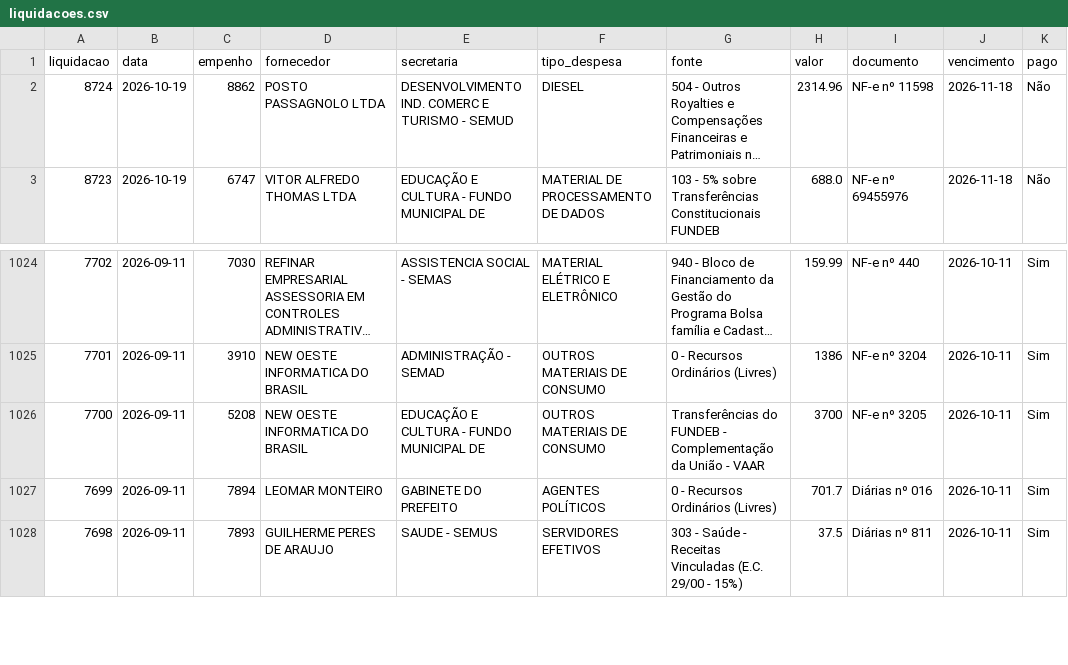
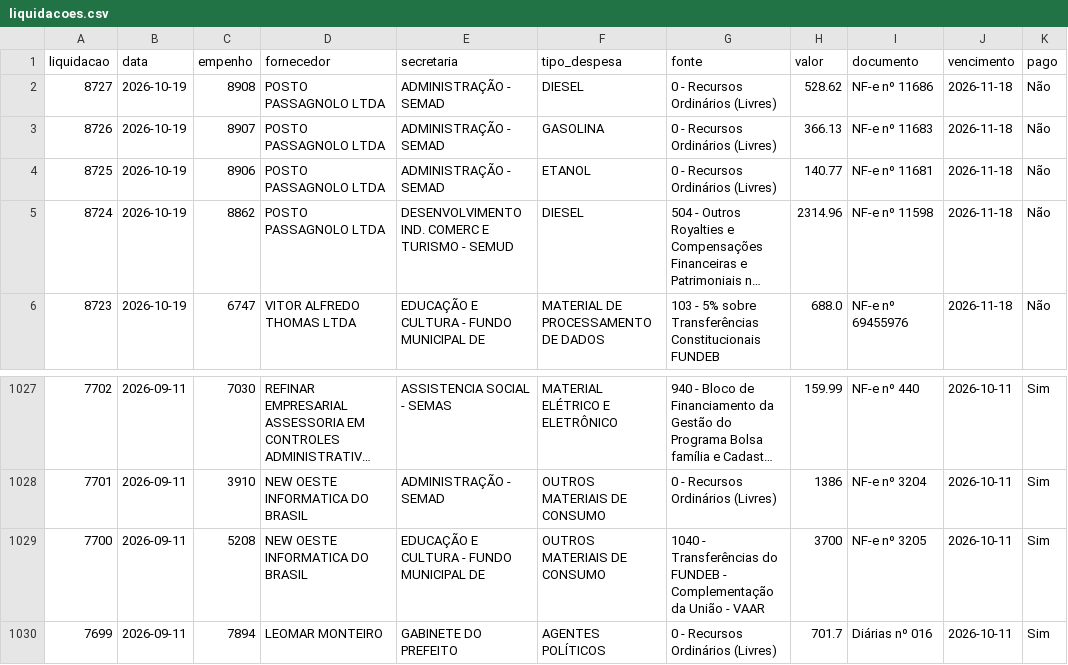
Before and after one commit to vagnerims2/painel-leopolis, a CSV file: data/liquidacoes.csv, drawn as a sheet; only a part is shown, gaps mark what is left out; the shorter side is filled out with more unchanged rows; long unchanged cells end in …; addresses are those after the commit; the diff names each change by its address in the sheet, - before the commit and + after, or states it on an @@ line.

```diff
--- a/data/liquidacoes.csv
+++ b/data/liquidacoes.csv
+row 2: 8727 | 2026-10-19 | 8908 | POSTO PASSAGNOLO LTDA | ADMINISTRAÇÃO - SEMAD | DIESEL | 0 - Recursos Ordinários (Livres) | 528.62 | NF-e nº 11686 | 2026-11-18 | Não
+row 3: 8726 | 2026-10-19 | 8907 | POSTO PASSAGNOLO LTDA | ADMINISTRAÇÃO - SEMAD | GASOLINA | 0 - Recursos Ordinários (Livres) | 366.13 | NF-e nº 11683 | 2026-11-18 | Não
+row 4: 8725 | 2026-10-19 | 8906 | POSTO PASSAGNOLO LTDA | ADMINISTRAÇÃO - SEMAD | ETANOL | 0 - Recursos Ordinários (Livres) | 140.77 | NF-e nº 11681 | 2026-11-18 | Não
-G1029 (fonte): Transferências do…
+G1029 (fonte): 1040 - Transferências do…
```
Also changed, not shown: data/dotacoes.csv, data/movimento.csv, 6 other files.
